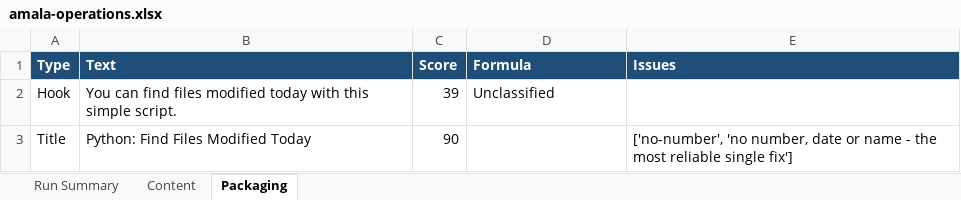
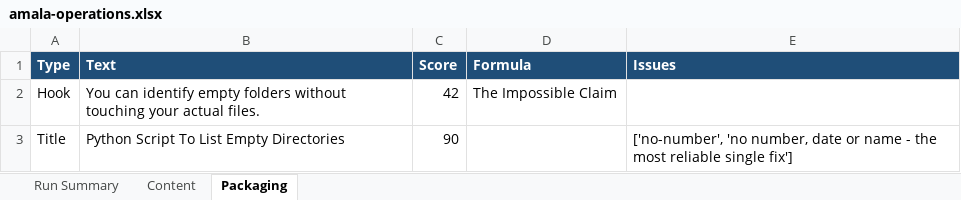
Before and after one commit to amalraj020-a11y/automated-YT-operations, an Excel workbook: reports/latest/amala-operations.xlsx, sheet Packaging, drawn as a sheet; values as stored, in another font and other column widths than the file's, no borders; the diff names each change by its address in the sheet, - before the commit and + after, or states it on an @@ line.

```diff
--- a/reports/latest/amala-operations.xlsx (sheet Packaging)
+++ b/reports/latest/amala-operations.xlsx (sheet Packaging)
-B2 (Text): You can find files modified today with this simple script.
+B2 (Text): You can identify empty folders without touching your actual files.
-C2 (Score): 39
+C2 (Score): 42
-D2 (Formula): Unclassified
+D2 (Formula): The Impossible Claim
-B3 (Text): Python: Find Files Modified Today
+B3 (Text): Python Script To List Empty Directories
```
Also changed, not shown: sheet Run Summary, sheet Content.
